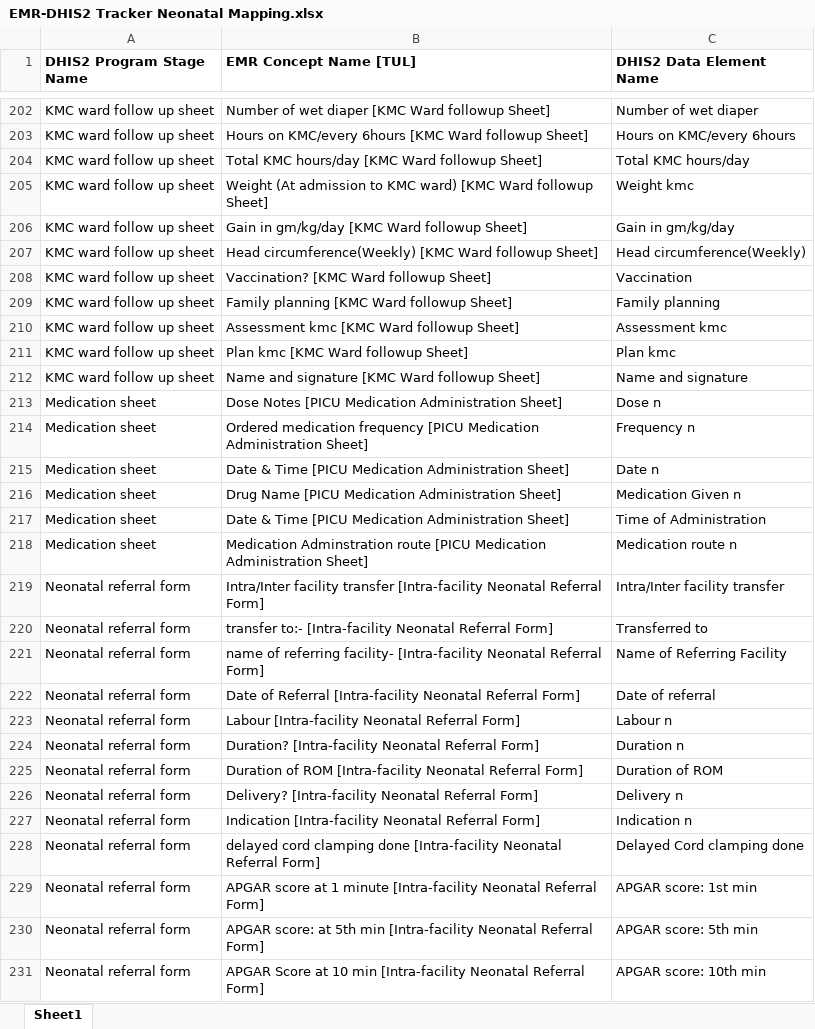
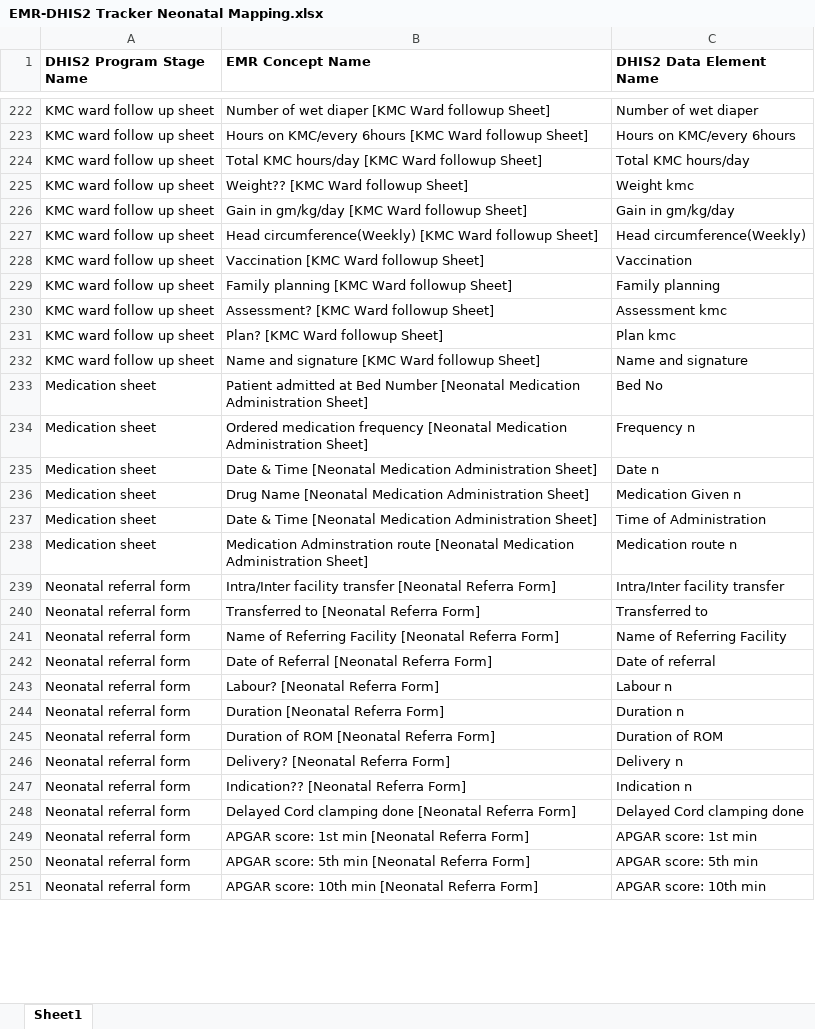
Before and after one commit to Kbrom27/EMR-DHIS2-Tracker-Interoperability, an Excel workbook: Resources/EMR-DHIS2 Tracker Neonatal Mapping.xlsx, sheet Sheet1, drawn as a sheet; only a part is shown, gaps mark what is left out; values as stored, in another font and other column widths than the file's, no borders; addresses are those after the commit; the diff covers the shown part only; the diff names each change by its address in the sheet, - before the commit and + after, or states it on an @@ line.

```diff
--- a/Resources/EMR-DHIS2 Tracker Neonatal Mapping.xlsx (sheet Sheet1)
+++ b/Resources/EMR-DHIS2 Tracker Neonatal Mapping.xlsx (sheet Sheet1)
-B1: EMR Concept Name [TUL]
+B1: EMR Concept Name
-B225 (EMR Concept Name): Weight (At admission to KMC ward) [KMC Ward…
+B225 (EMR Concept Name): Weight?? [KMC Ward…
-B228 (EMR Concept Name): Vaccination? [KMC Ward followup Sheet]
+B228 (EMR Concept Name): Vaccination [KMC Ward followup Sheet]
-B230 (EMR Concept Name): Assessment kmc [KMC Ward followup Sheet]
+B230 (EMR Concept Name): Assessment? [KMC Ward followup Sheet]
-B231 (EMR Concept Name): Plan kmc [KMC Ward followup Sheet]
+B231 (EMR Concept Name): Plan? [KMC Ward followup Sheet]
-B233 (EMR Concept Name): Dose Notes [PICU Medication Administration…
+B233 (EMR Concept Name): Patient admitted at Bed Number [Neonatal Medication Administration…
-C233 (DHIS2 Data Element Name): Dose n
+C233 (DHIS2 Data Element Name): Bed No
-B234 (EMR Concept Name): …medication frequency [PICU Medication Administration…
+B234 (EMR Concept Name): …medication frequency [Neonatal Medication Administration…
-B235 (EMR Concept Name): …& Time [PICU Medication Administration…
+B235 (EMR Concept Name): …& Time [Neonatal Medication Administration…
-B236 (EMR Concept Name): Drug Name [PICU Medication Administration…
+B236 (EMR Concept Name): Drug Name [Neonatal Medication Administration…
-B237 (EMR Concept Name): …& Time [PICU Medication Administration…
+B237 (EMR Concept Name): …& Time [Neonatal Medication Administration…
-B238 (EMR Concept Name): …Adminstration route [PICU Medication Administration…
+B238 (EMR Concept Name): …Adminstration route [Neonatal Medication Administration…
-B239 (EMR Concept Name): …facility transfer [Intra-facility Neonatal Referral Form]
+B239 (EMR Concept Name): …facility transfer [Neonatal Referra Form]
-B240 (EMR Concept Name): transfer to:- [Intra-facility Neonatal Referral Form]
+B240 (EMR Concept Name): Transferred to [Neonatal Referra Form]
-B241 (EMR Concept Name): name of referring facility- [Intra-facility Neonatal Referral Form]
+B241 (EMR Concept Name): Name of Referring Facility [Neonatal Referra Form]
-B242 (EMR Concept Name): …of Referral [Intra-facility Neonatal Referral Form]
+B242 (EMR Concept Name): …of Referral [Neonatal Referra Form]
-B243 (EMR Concept Name): Labour [Intra-facility Neonatal Referral Form]
+B243 (EMR Concept Name): Labour? [Neonatal Referra Form]
-B244 (EMR Concept Name): Duration? [Intra-facility Neonatal Referral Form]
+B244 (EMR Concept Name): Duration [Neonatal Referra Form]
-B245 (EMR Concept Name): …of ROM [Intra-facility Neonatal Referral Form]
+B245 (EMR Concept Name): …of ROM [Neonatal Referra Form]
-B246 (EMR Concept Name): Delivery? [Intra-facility Neonatal Referral Form]
+B246 (EMR Concept Name): Delivery? [Neonatal Referra Form]
-B247 (EMR Concept Name): Indication [Intra-facility Neonatal Referral Form]
+B247 (EMR Concept Name): Indication?? [Neonatal Referra Form]
-B248 (EMR Concept Name): delayed cord clamping done [Intra-facility Neonatal Referral Form]
+B248 (EMR Concept Name): Delayed Cord clamping done [Neonatal Referra Form]
-B249 (EMR Concept Name): APGAR score at 1 minute [Intra-facility Neonatal Referral Form]
+B249 (EMR Concept Name): APGAR score: 1st min [Neonatal Referra Form]
-B250 (EMR Concept Name): APGAR score: at 5th min [Intra-facility Neonatal Referral Form]
+B250 (EMR Concept Name): APGAR score: 5th min [Neonatal Referra Form]
-B251 (EMR Concept Name): APGAR Score at 10 min [Intra-facility Neonatal Referral Form]
+B251 (EMR Concept Name): APGAR score: 10th min [Neonatal Referra Form]
```
Also changed, not shown: other rows of this sheet, Resources/Axum Value Mapping/NCF/AxRH NCF - DHIS2 Tracker Mapping.xlsx, 40 other files.
